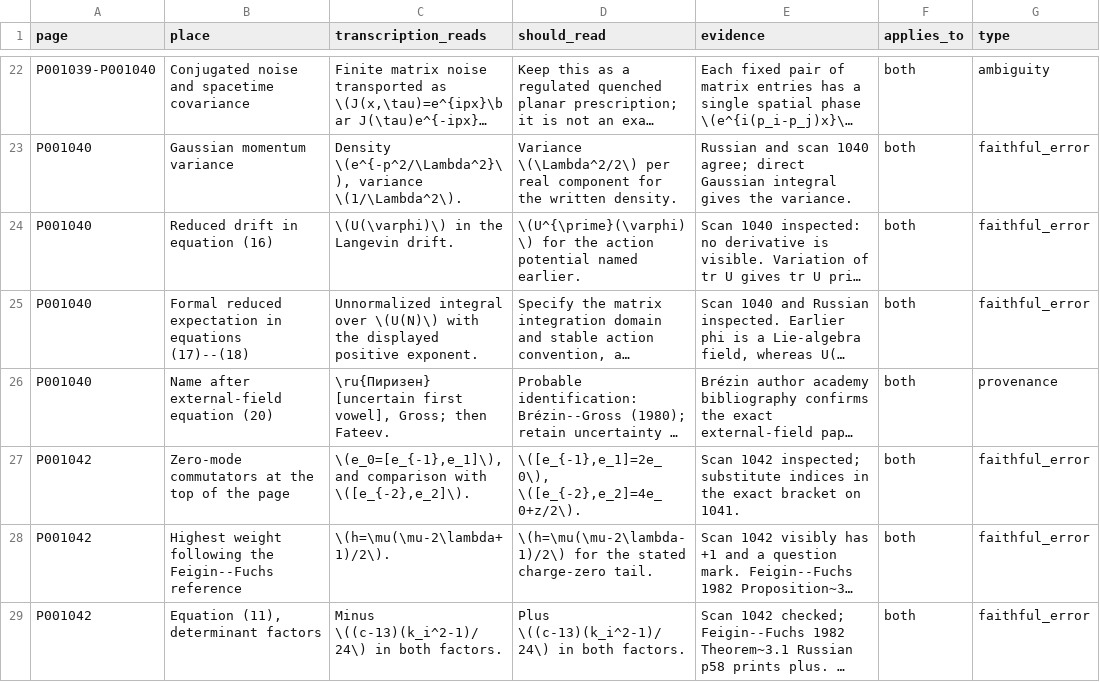
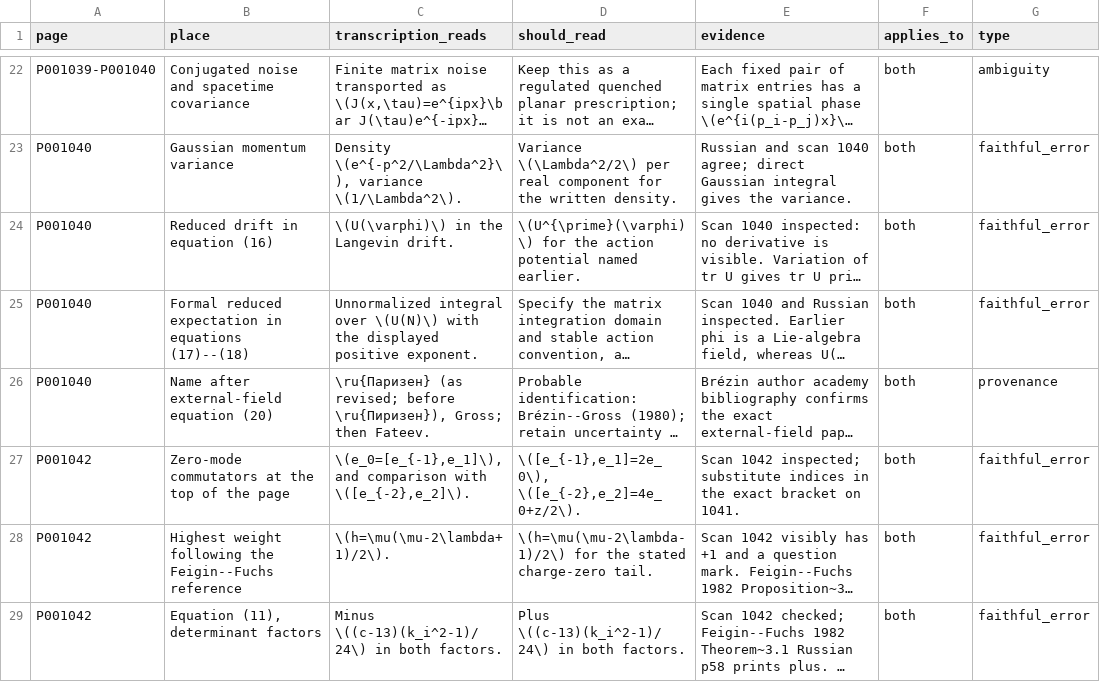
Before and after one commit to KokunoYumeto/gelfand-seminar-russian-diplomatic, a CSV file: companion/years/GY1982/GY1982_corrections.csv, drawn as a sheet; only a part is shown, gaps mark what is left out; long unchanged cells end in …; the diff names each change by its address in the sheet, - before the commit and + after, or states it on an @@ line.

```diff
--- a/companion/years/GY1982/GY1982_corrections.csv
+++ b/companion/years/GY1982/GY1982_corrections.csv
-C26 (transcription_reads): \ru{Пиризен} [uncertain first vowel], Gross; then…
+C26 (transcription_reads): \ru{Паризен} (as revised; before \ru{Пиризен}), Gross; then…
```
Also changed, not shown: companion/years/GY1965/GY1965_corrections.csv, companion/years/GY1966/GY1966_corrections.csv, 13 other files.
